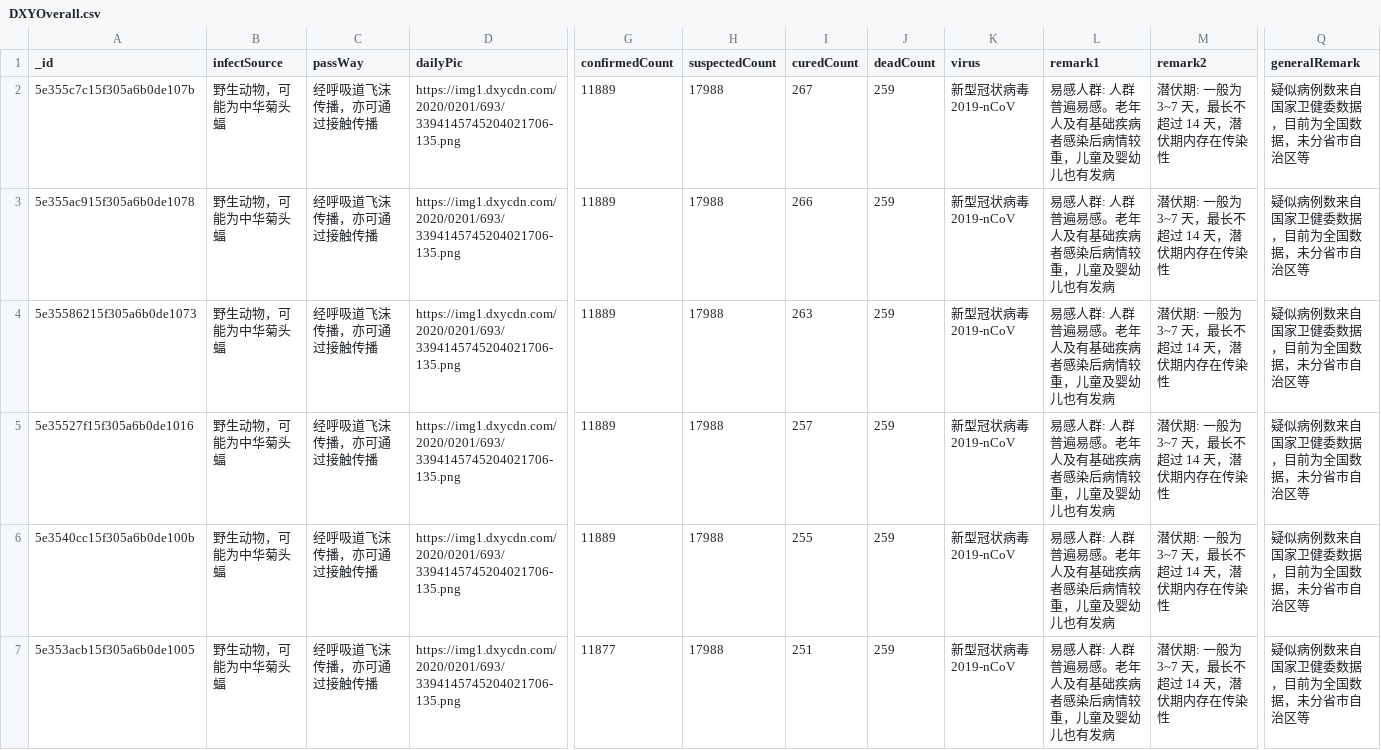
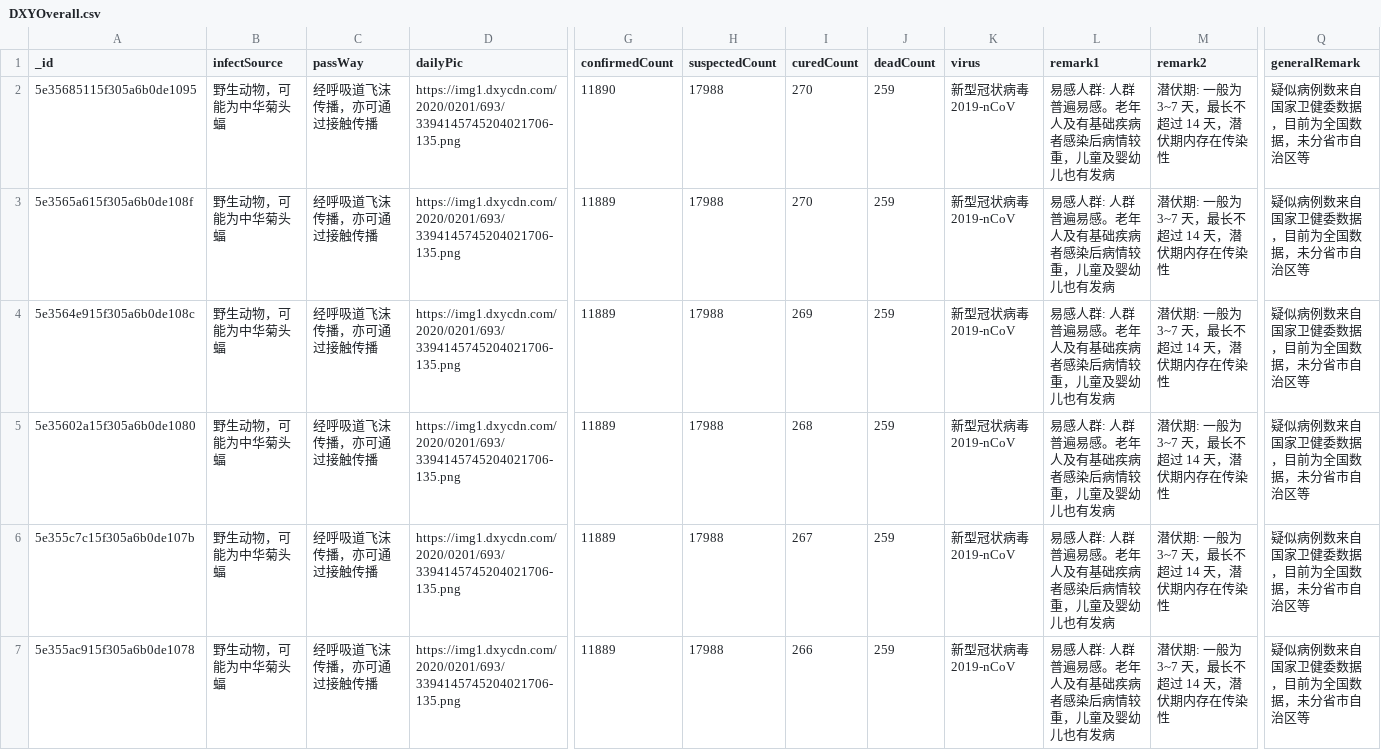
Before and after one commit to BlankerL/DXY-COVID-19-Data, a CSV file: DXYOverall.csv, drawn as a sheet; only a part is shown, gaps mark what is left out; the shorter side is filled out with more unchanged rows; rows hold the shown columns only; the diff names each change by its address in the sheet, - before the commit and + after, or states it on an @@ line.

```diff
--- a/DXYOverall.csv
+++ b/DXYOverall.csv
+row 2: 5e35685115f305a6b0de1095 | 野生动物，可能为中华菊头蝠 | 经呼吸道飞沫传播，亦可通过接触传播 | https://img1.dxycdn.com/2020/0201/693/3394145745204021706-135.png | 11890 | 17988 | 270 | 259 | 新型冠状病毒 2019-nCoV | 易感人群: 人群普遍易感。老年人及有基础疾病者感染后病情较重，儿童及婴幼儿也有发病 | 潜伏期: 一般为 3~7 天，最长不超过 14 天，潜伏期内存在传染性 | 疑似病例数来自国家卫健委数据，目前为全国数据，未分省市自治区等
+row 3: 5e3565a615f305a6b0de108f | 野生动物，可能为中华菊头蝠 | 经呼吸道飞沫传播，亦可通过接触传播 | https://img1.dxycdn.com/2020/0201/693/3394145745204021706-135.png | 11889 | 17988 | 270 | 259 | 新型冠状病毒 2019-nCoV | 易感人群: 人群普遍易感。老年人及有基础疾病者感染后病情较重，儿童及婴幼儿也有发病 | 潜伏期: 一般为 3~7 天，最长不超过 14 天，潜伏期内存在传染性 | 疑似病例数来自国家卫健委数据，目前为全国数据，未分省市自治区等
+row 4: 5e3564e915f305a6b0de108c | 野生动物，可能为中华菊头蝠 | 经呼吸道飞沫传播，亦可通过接触传播 | https://img1.dxycdn.com/2020/0201/693/3394145745204021706-135.png | 11889 | 17988 | 269 | 259 | 新型冠状病毒 2019-nCoV | 易感人群: 人群普遍易感。老年人及有基础疾病者感染后病情较重，儿童及婴幼儿也有发病 | 潜伏期: 一般为 3~7 天，最长不超过 14 天，潜伏期内存在传染性 | 疑似病例数来自国家卫健委数据，目前为全国数据，未分省市自治区等
+row 5: 5e35602a15f305a6b0de1080 | 野生动物，可能为中华菊头蝠 | 经呼吸道飞沫传播，亦可通过接触传播 | https://img1.dxycdn.com/2020/0201/693/3394145745204021706-135.png | 11889 | 17988 | 268 | 259 | 新型冠状病毒 2019-nCoV | 易感人群: 人群普遍易感。老年人及有基础疾病者感染后病情较重，儿童及婴幼儿也有发病 | 潜伏期: 一般为 3~7 天，最长不超过 14 天，潜伏期内存在传染性 | 疑似病例数来自国家卫健委数据，目前为全国数据，未分省市自治区等
```
Also changed, not shown: DXYNews.csv, 1 other file.
